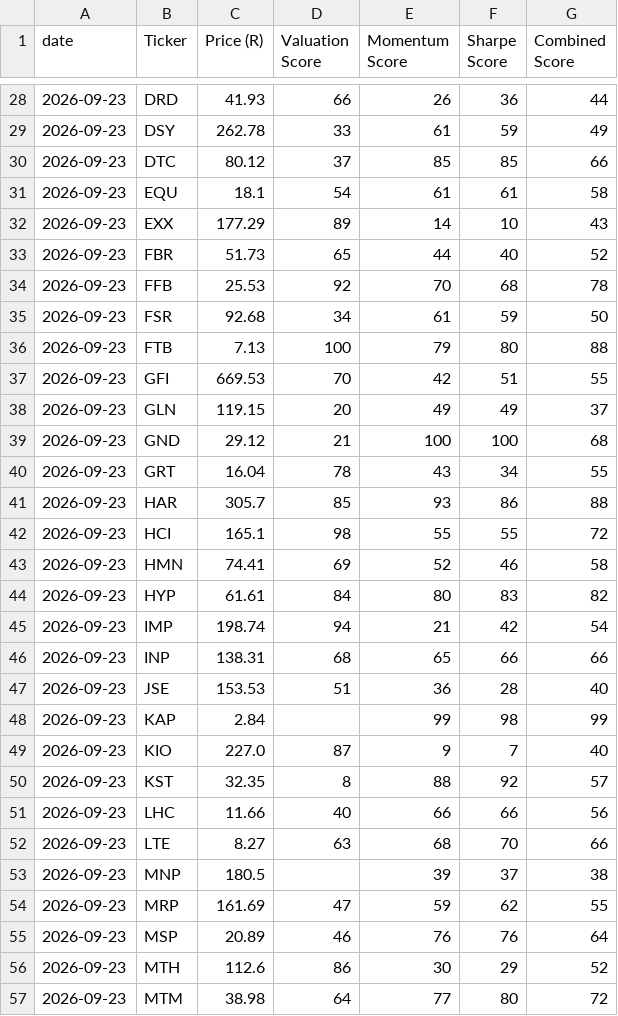
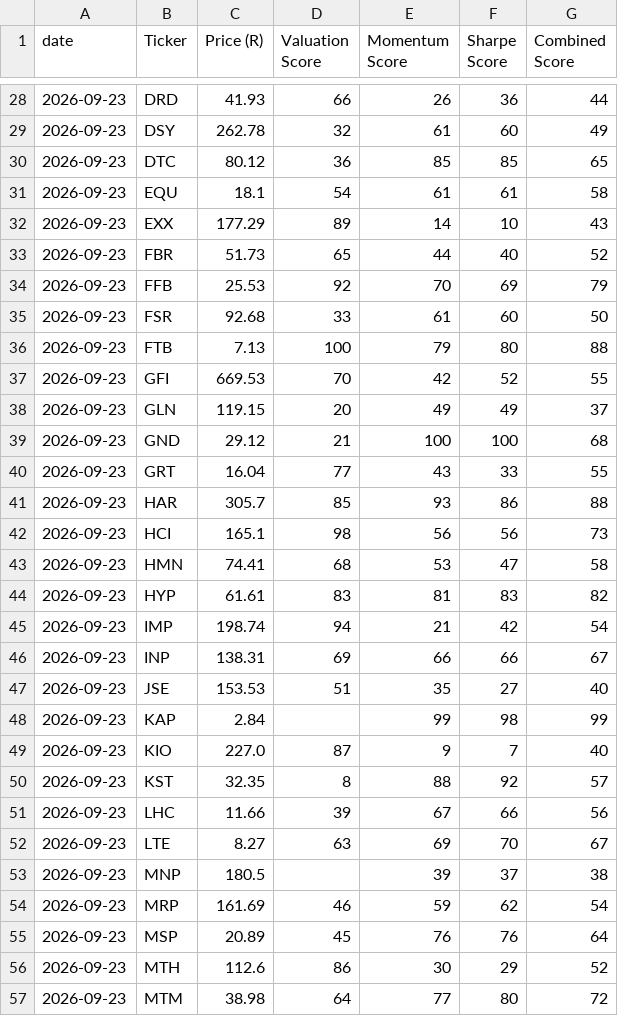
Before and after one commit to Cybermunk369/jse-screener, a CSV file: data/history.csv, drawn as a sheet; only a part is shown, gaps mark what is left out; the diff covers the shown part only.

```diff
--- a/data/history.csv
+++ b/data/history.csv
@@ -28,4 +28,4 @@ date,Ticker,Price (R),Valuation Score,Momentum Score,Sharpe Score,Combined Score
 2026-09-23,DRD,41.93,66,26,36,44
-2026-09-23,DSY,262.78,33,61,59,49
-2026-09-23,DTC,80.12,37,85,85,66
+2026-09-23,DSY,262.78,32,61,60,49
+2026-09-23,DTC,80.12,36,85,85,65
 2026-09-23,EQU,18.1,54,61,61,58
@@ -33,16 +33,16 @@ date,Ticker,Price (R),Valuation Score,Momentum Score,Sharpe Score,Combined Score
 2026-09-23,FBR,51.73,65,44,40,52
-2026-09-23,FFB,25.53,92,70,68,78
-2026-09-23,FSR,92.68,34,61,59,50
+2026-09-23,FFB,25.53,92,70,69,79
+2026-09-23,FSR,92.68,33,61,60,50
 2026-09-23,FTB,7.13,100,79,80,88
-2026-09-23,GFI,669.53,70,42,51,55
+2026-09-23,GFI,669.53,70,42,52,55
 2026-09-23,GLN,119.15,20,49,49,37
 2026-09-23,GND,29.12,21,100,100,68
-2026-09-23,GRT,16.04,78,43,34,55
+2026-09-23,GRT,16.04,77,43,33,55
 2026-09-23,HAR,305.7,85,93,86,88
-2026-09-23,HCI,165.1,98,55,55,72
-2026-09-23,HMN,74.41,69,52,46,58
-2026-09-23,HYP,61.61,84,80,83,82
+2026-09-23,HCI,165.1,98,56,56,73
+2026-09-23,HMN,74.41,68,53,47,58
+2026-09-23,HYP,61.61,83,81,83,82
 2026-09-23,IMP,198.74,94,21,42,54
-2026-09-23,INP,138.31,68,65,66,66
-2026-09-23,JSE,153.53,51,36,28,40
+2026-09-23,INP,138.31,69,66,66,67
+2026-09-23,JSE,153.53,51,35,27,40
 2026-09-23,KAP,2.84,,99,98,99
@@ -50,7 +50,7 @@ date,Ticker,Price (R),Valuation Score,Momentum Score,Sharpe Score,Combined Score
 2026-09-23,KST,32.35,8,88,92,57
-2026-09-23,LHC,11.66,40,66,66,56
-2026-09-23,LTE,8.27,63,68,70,66
+2026-09-23,LHC,11.66,39,67,66,56
+2026-09-23,LTE,8.27,63,69,70,67
 2026-09-23,MNP,180.5,,39,37,38
-2026-09-23,MRP,161.69,47,59,62,55
-2026-09-23,MSP,20.89,46,76,76,64
+2026-09-23,MRP,161.69,46,59,62,54
+2026-09-23,MSP,20.89,45,76,76,64
 2026-09-23,MTH,112.6,86,30,29,52
```
Also changed, not shown: 1 added row and 80 edited cells elsewhere in this file, data/prices.csv, data/screener.csv, 2 other files.
